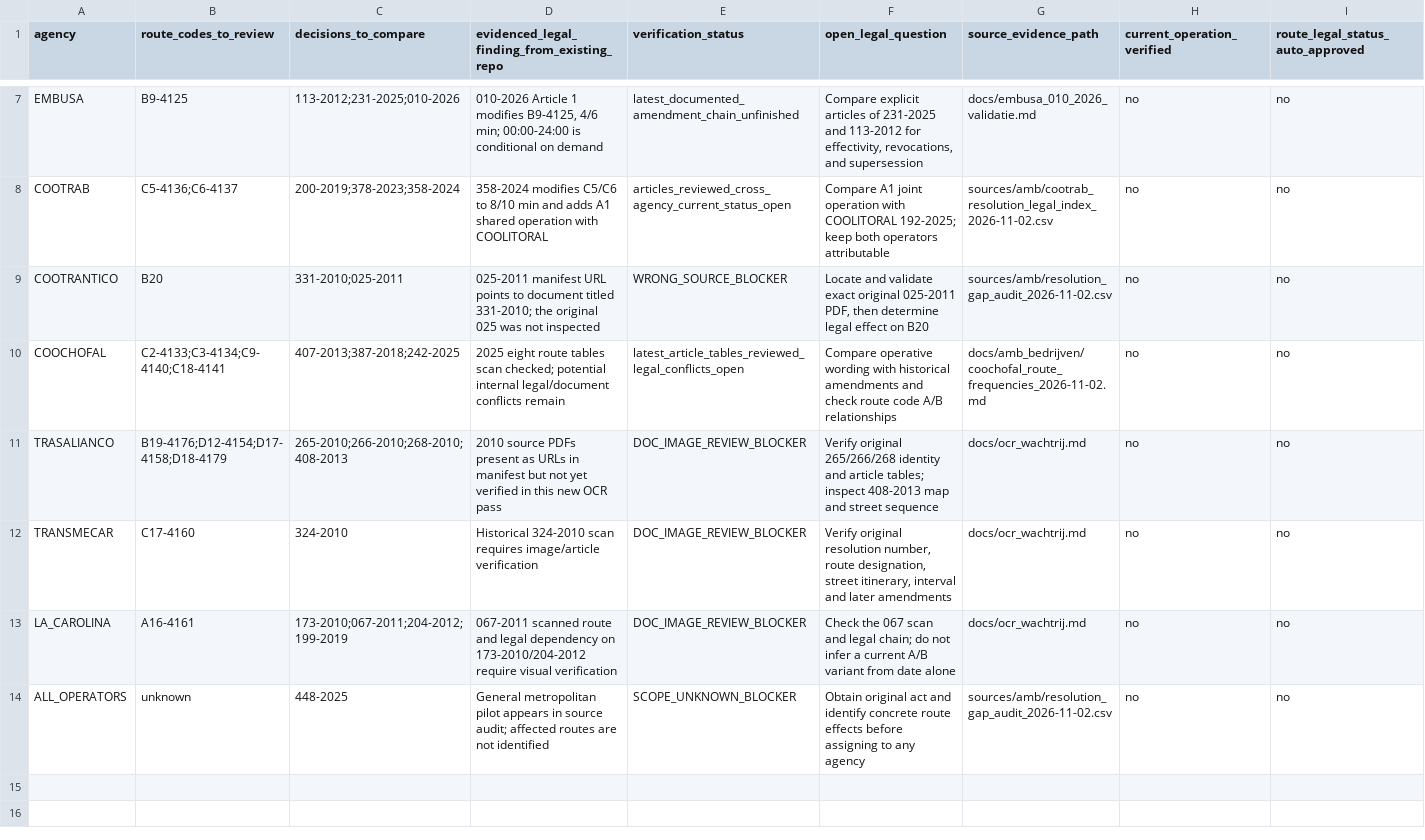
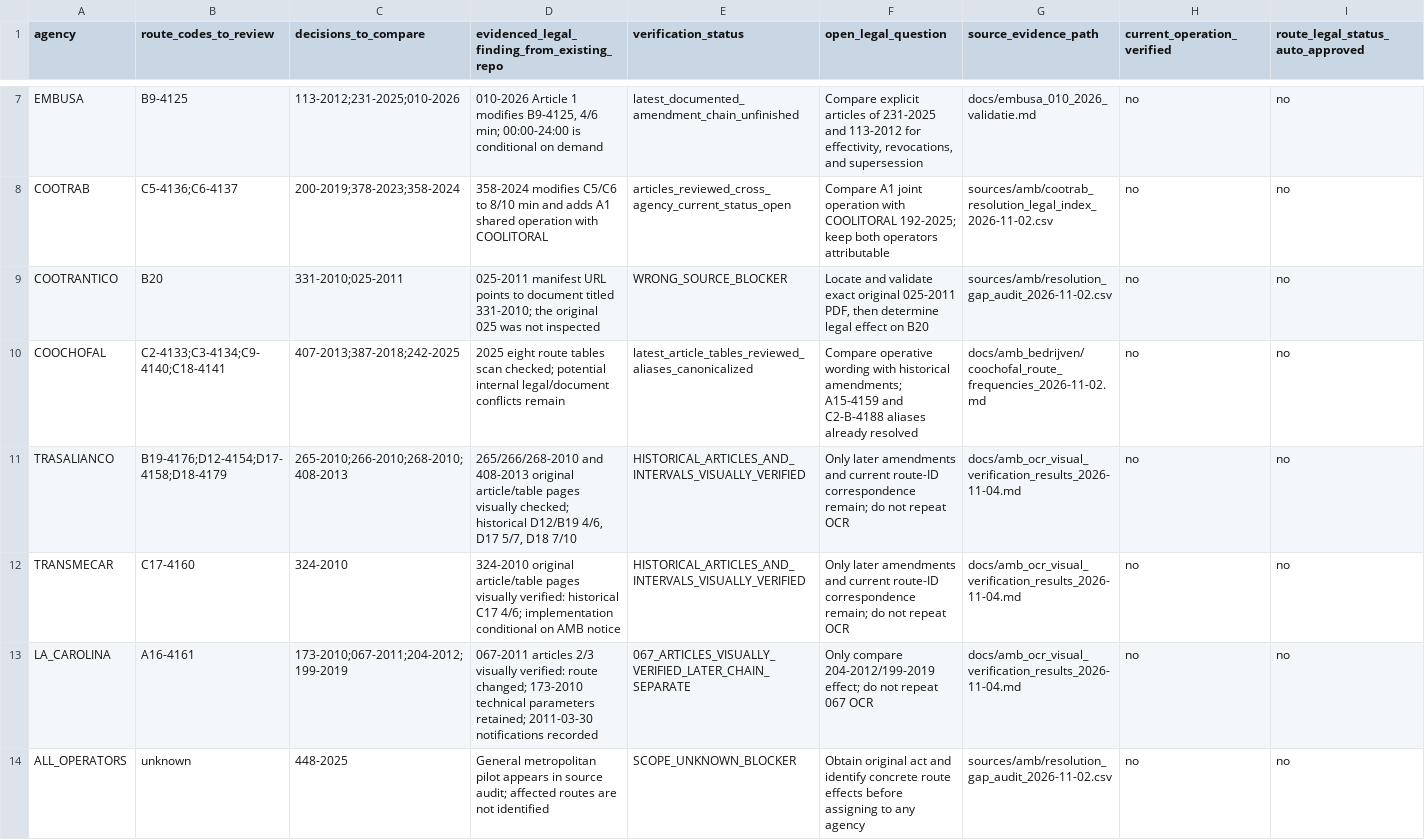
Before and after one commit to ColombiaTransit/gtfs-barranquilla-urbanas, a CSV file: sources/amb/legal_validity_ocr_review/priority_legal_decision_chains.csv, drawn as a sheet; only a part is shown, gaps mark what is left out; the diff names each change by its address in the sheet, - before the commit and + after, or states it on an @@ line.

```diff
--- a/sources/amb/legal_validity_ocr_review/priority_legal_decision_chains.csv
+++ b/sources/amb/legal_validity_ocr_review/priority_legal_decision_chains.csv
-E10 (verification_status): latest_article_tables_reviewed_legal_conflicts_open
+E10 (verification_status): latest_article_tables_reviewed_aliases_canonicalized
-F10 (open_legal_question): …with historical amendments and check route code A/B relationships
+F10 (open_legal_question): …with historical amendments; A15-4159 and C2-B-4188 aliases already resolved
-D11: 2010 source PDFs present as URLs in manifest but not yet verified in this new OCR pass
+D11: 265/266/268-2010 and 408-2013 original article/table pages visually checked; historical D12/B19 4/6, D17 5/7, D18 7/10
-E11:E12 (verification_status): DOC_IMAGE_REVIEW_BLOCKER
+E11:E12 (verification_status): HISTORICAL_ARTICLES_AND_INTERVALS_VISUALLY_VERIFIED
-F11 (open_legal_question): Verify original 265/266/268 identity and article tables; inspect 408-2013 map and street sequence
+F11 (open_legal_question): Only later amendments and current route-ID correspondence remain; do not repeat OCR
-G11:G13 (source_evidence_path): docs/ocr_wachtrij.md
+G11:G13 (source_evidence_path): docs/amb_ocr_visual_verification_results_2026-11-04.md
-D12: Historical 324-2010 scan requires image/article verification
+D12: 324-2010 original article/table pages visually verified: historical C17 4/6; implementation conditional on AMB notice
-F12 (open_legal_question): Verify original resolution number, route designation, street itinerary, interval and later amendments
+F12 (open_legal_question): Only later amendments and current route-ID correspondence remain; do not repeat OCR
-D13: 067-2011 scanned route and legal dependency on 173-2010/204-2012 require visual verification
+D13: 067-2011 articles 2/3 visually verified: route changed; 173-2010 technical parameters retained; 2011-03-30 notifications recorded
-E13 (verification_status): DOC_IMAGE_REVIEW_BLOCKER
+E13 (verification_status): 067_ARTICLES_VISUALLY_VERIFIED_LATER_CHAIN_SEPARATE
-F13 (open_legal_question): Check the 067 scan and legal chain; do not infer a current A/B variant from date alone
+F13 (open_legal_question): Only compare 204-2012/199-2019 effect; do not repeat 067 OCR
```
Also changed, not shown: sources/amb/legal_validity_ocr_review/manifest_document_identity_and_stale_gap_review.csv, 2 other files.
